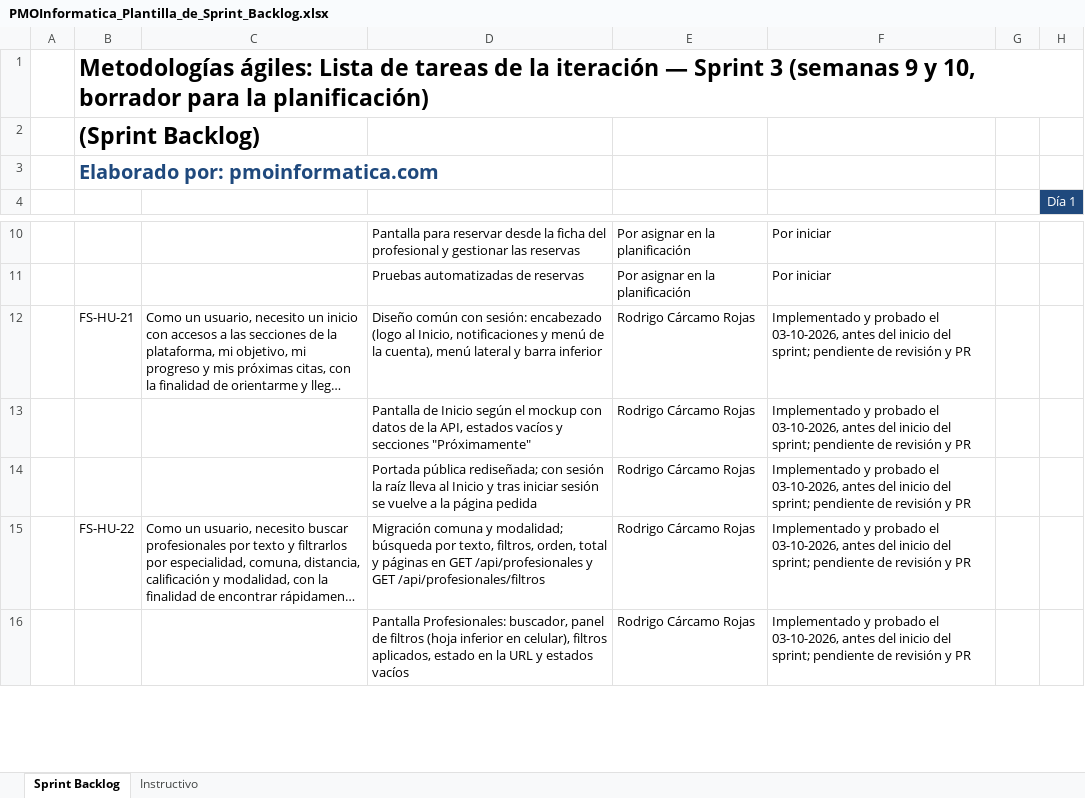
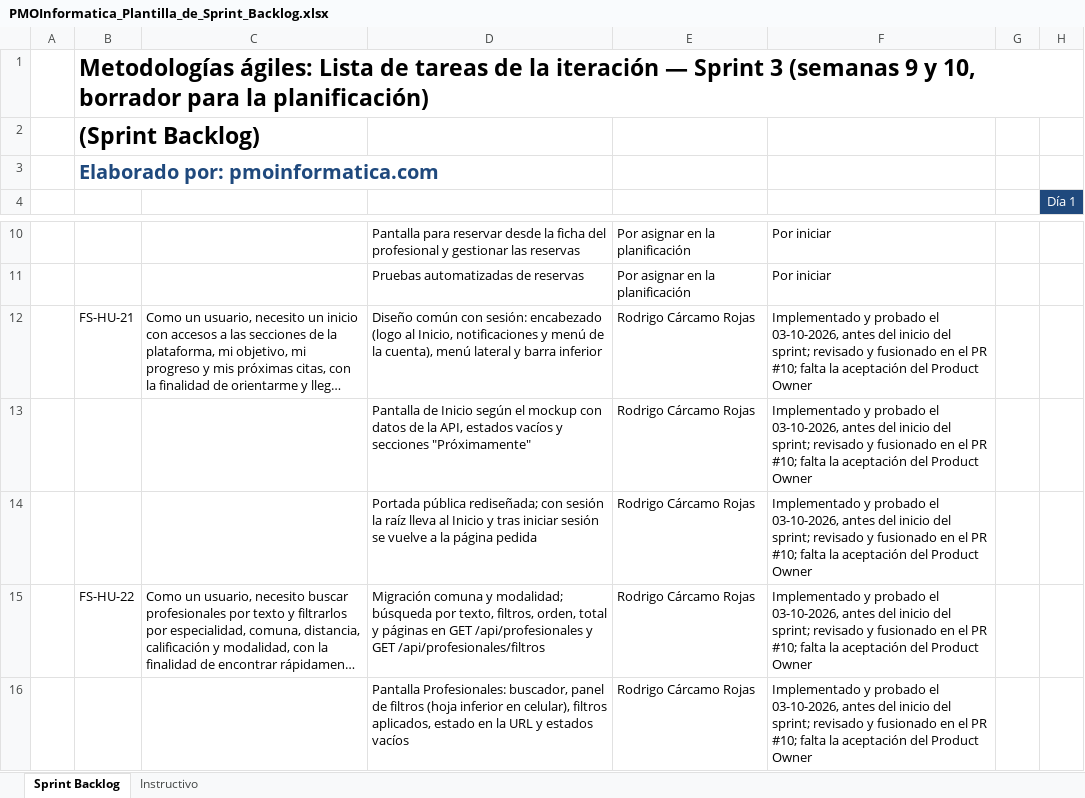
Before and after one commit to rodriacr/FitSearch, an Excel workbook: FASE 2/Evidencias Proyecto/Evidencias de documentación/Sprint 3/PMOInformatica_Plantilla_de_Sprint_Backlog.xlsx, sheet Sprint Backlog, drawn as a sheet; only a part is shown, gaps mark what is left out; long unchanged cells end in …; values as stored, in another font and other column widths than the file's, no borders; the diff covers the shown part only; the diff names each change by its address in the sheet, - before the commit and + after, or states it on an @@ line.

```diff
--- a/FASE 2/Evidencias Proyecto/Evidencias de documentación/Sprint 3/PMOInformatica_Plantilla_de_Sprint_Backlog.xlsx (sheet Sprint Backlog)
+++ b/FASE 2/Evidencias Proyecto/Evidencias de documentación/Sprint 3/PMOInformatica_Plantilla_de_Sprint_Backlog.xlsx (sheet Sprint Backlog)
-F12:F16: …del sprint; pendiente de revisión y PR
+F12:F16: …del sprint; revisado y fusionado en el PR #10; falta la aceptación del Product Owner
```
Also changed, not shown: 7 edited cells elsewhere in this sheet, FASE 1/Evidencias Grupales/Material complementario/PMOInformatica_Plantilla_de_Product_Backlog.xlsx, FASE 2/Evidencias Proyecto/Evidencias de documentación/Control del proyecto/control-capstone-2026-FitSearch.xlsx, 6 other files.
